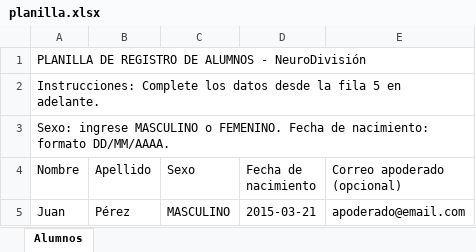
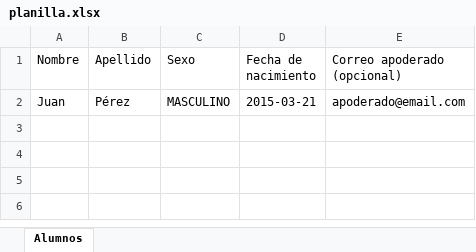
Before and after one commit to NitinSapra44/NeuroDivision, an Excel workbook: public/planilla.xlsx, sheet Alumnos, drawn as a sheet; values as stored, in another font and other column widths than the file's, no borders; the diff names each change by its address in the sheet, - before the commit and + after, or states it on an @@ line.

```diff
--- a/public/planilla.xlsx (sheet Alumnos)
+++ b/public/planilla.xlsx (sheet Alumnos)
-row 1: PLANILLA DE REGISTRO DE ALUMNOS - NeuroDivisión
-row 2: Instrucciones: Complete los datos desde la fila 5 en adelante.
-row 3: Sexo: ingrese MASCULINO o FEMENINO. Fecha de nacimiento: formato DD/MM/AAAA.
```
Also changed, not shown: 21 other files.
